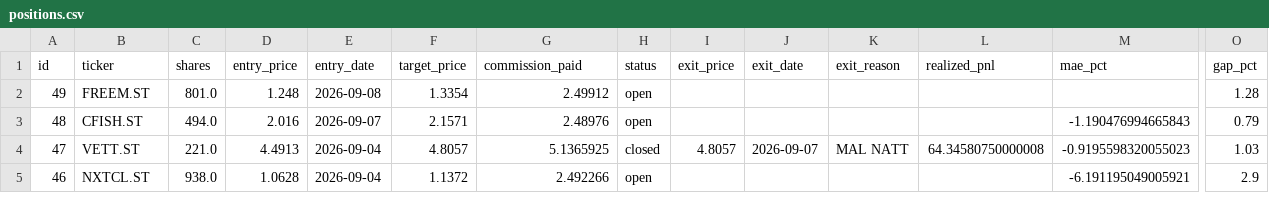
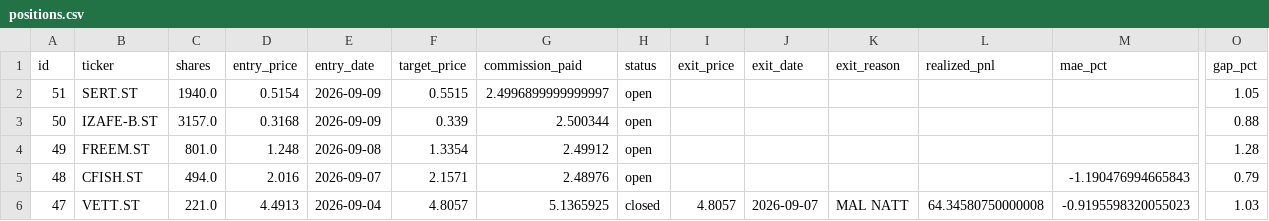
Before and after one commit to benjaminneilan16/small-cap, a CSV file: reports/positions.csv, drawn as a sheet; only a part is shown, gaps mark what is left out; the shorter side is filled out with more unchanged rows; rows hold the shown columns only; the diff names each change by its address in the sheet, - before the commit and + after, or states it on an @@ line.

```diff
--- a/reports/positions.csv
+++ b/reports/positions.csv
+row 2: 51 | SERT.ST | 1940.0 | 0.5154 | 2026-09-09 | 0.5515 | 2.4996899999999997 | open |  |  |  |  |  | 1.05
+row 3: 50 | IZAFE-B.ST | 3157.0 | 0.3168 | 2026-09-09 | 0.339 | 2.500344 | open |  |  |  |  |  | 0.88
```
Also changed, not shown: reports/orders.csv, 2 other files.
